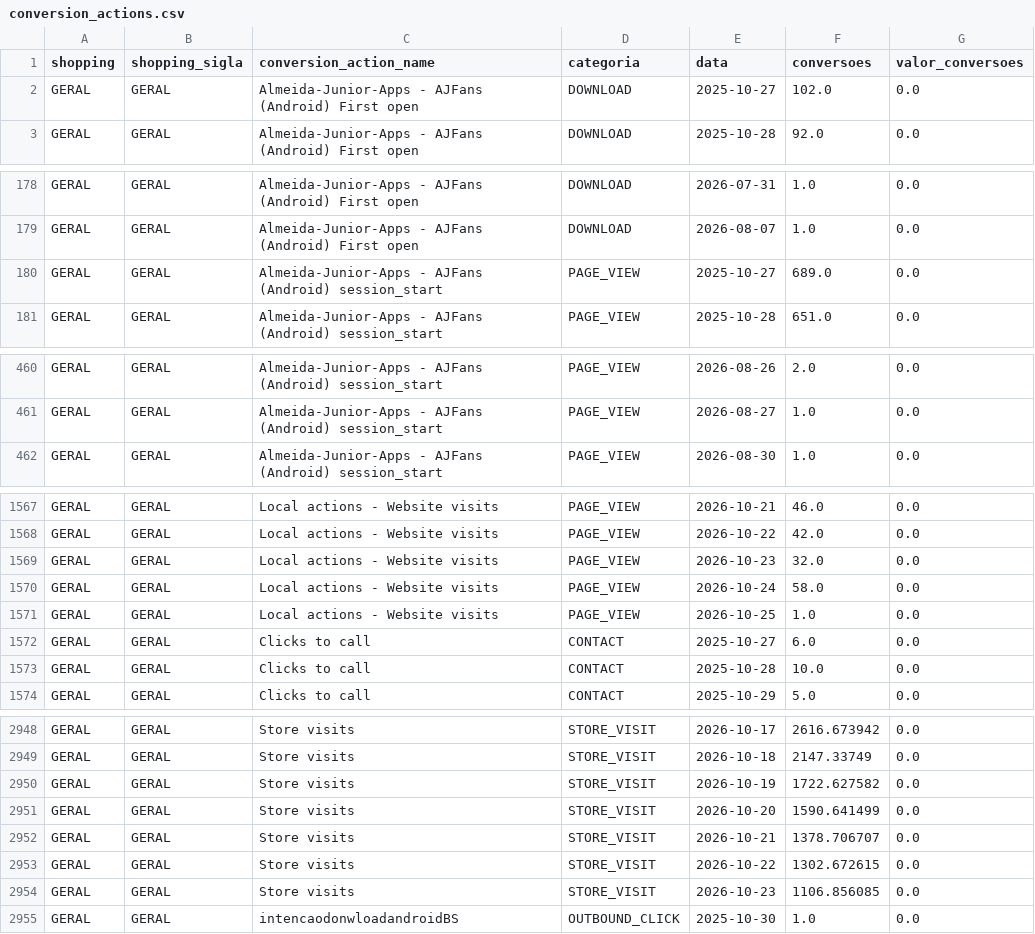
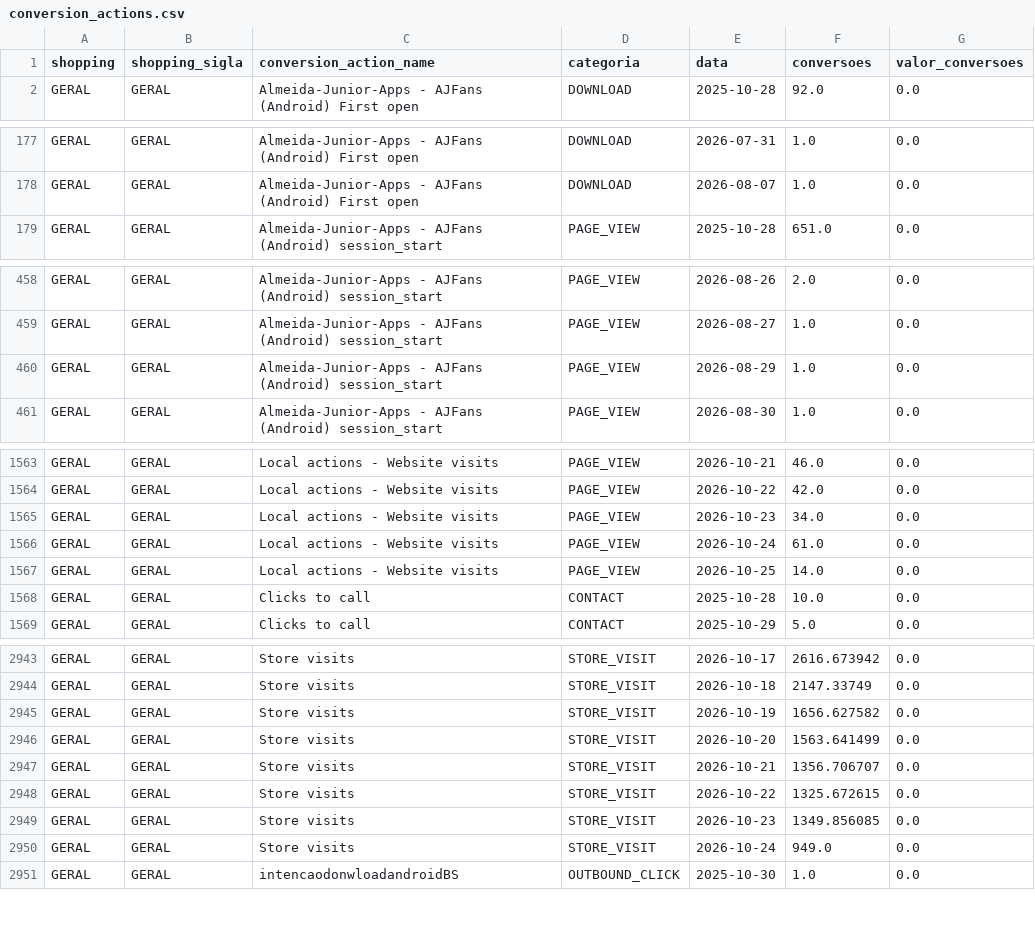
Before and after one commit to grupoalmeidajunior/dashboard-media-monitoring, a CSV file: Dados/Google_Ads/conversion_actions.csv, drawn as a sheet; only a part is shown, gaps mark what is left out; the diff covers the shown part only.

```diff
--- a/Dados/Google_Ads/conversion_actions.csv
+++ b/Dados/Google_Ads/conversion_actions.csv
@@ -1,3 +1,2 @@
 shopping,shopping_sigla,conversion_action_name,categoria,data,conversoes,valor_conversoes
-GERAL,GERAL,Almeida-Junior-Apps - AJFans (Android) First open,DOWNLOAD,2025-10-27,102.0,0.0
 GERAL,GERAL,Almeida-Junior-Apps - AJFans (Android) First open,DOWNLOAD,2025-10-28,92.0,0.0
@@ -179,3 +178,2 @@ GERAL,GERAL,Almeida-Junior-Apps - AJFans (Android) First open,DOWNLOAD,2026-07-3
 GERAL,GERAL,Almeida-Junior-Apps - AJFans (Android) First open,DOWNLOAD,2026-08-07,1.0,0.0
-GERAL,GERAL,Almeida-Junior-Apps - AJFans (Android) session_start,PAGE_VIEW,2025-10-27,689.0,0.0
 GERAL,GERAL,Almeida-Junior-Apps - AJFans (Android) session_start,PAGE_VIEW,2025-10-28,651.0,0.0
@@ -461,2 +459,3 @@ GERAL,GERAL,Almeida-Junior-Apps - AJFans (Android) session_start,PAGE_VIEW,2026-
 GERAL,GERAL,Almeida-Junior-Apps - AJFans (Android) session_start,PAGE_VIEW,2026-08-27,1.0,0.0
+GERAL,GERAL,Almeida-Junior-Apps - AJFans (Android) session_start,PAGE_VIEW,2026-08-29,1.0,0.0
 GERAL,GERAL,Almeida-Junior-Apps - AJFans (Android) session_start,PAGE_VIEW,2026-08-30,1.0,0.0
@@ -1568,6 +1564,5 @@ GERAL,GERAL,Local actions - Website visits,PAGE_VIEW,2026-10-21,46.0,0.0
 GERAL,GERAL,Local actions - Website visits,PAGE_VIEW,2026-10-22,42.0,0.0
-GERAL,GERAL,Local actions - Website visits,PAGE_VIEW,2026-10-23,32.0,0.0
-GERAL,GERAL,Local actions - Website visits,PAGE_VIEW,2026-10-24,58.0,0.0
-GERAL,GERAL,Local actions - Website visits,PAGE_VIEW,2026-10-25,1.0,0.0
-GERAL,GERAL,Clicks to call,CONTACT,2025-10-27,6.0,0.0
+GERAL,GERAL,Local actions - Website visits,PAGE_VIEW,2026-10-23,34.0,0.0
+GERAL,GERAL,Local actions - Website visits,PAGE_VIEW,2026-10-24,61.0,0.0
+GERAL,GERAL,Local actions - Website visits,PAGE_VIEW,2026-10-25,14.0,0.0
 GERAL,GERAL,Clicks to call,CONTACT,2025-10-28,10.0,0.0
@@ -2949,7 +2944,8 @@ GERAL,GERAL,Store visits,STORE_VISIT,2026-10-17,2616.673942,0.0
 GERAL,GERAL,Store visits,STORE_VISIT,2026-10-18,2147.33749,0.0
-GERAL,GERAL,Store visits,STORE_VISIT,2026-10-19,1722.627582,0.0
-GERAL,GERAL,Store visits,STORE_VISIT,2026-10-20,1590.641499,0.0
-GERAL,GERAL,Store visits,STORE_VISIT,2026-10-21,1378.706707,0.0
-GERAL,GERAL,Store visits,STORE_VISIT,2026-10-22,1302.672615,0.0
-GERAL,GERAL,Store visits,STORE_VISIT,2026-10-23,1106.856085,0.0
+GERAL,GERAL,Store visits,STORE_VISIT,2026-10-19,1656.627582,0.0
+GERAL,GERAL,Store visits,STORE_VISIT,2026-10-20,1563.641499,0.0
+GERAL,GERAL,Store visits,STORE_VISIT,2026-10-21,1356.706707,0.0
+GERAL,GERAL,Store visits,STORE_VISIT,2026-10-22,1325.672615,0.0
+GERAL,GERAL,Store visits,STORE_VISIT,2026-10-23,1349.856085,0.0
+GERAL,GERAL,Store visits,STORE_VISIT,2026-10-24,949.0,0.0
 GERAL,GERAL,intencaodonwloadandroidBS,OUTBOUND_CLICK,2025-10-30,1.0,0.0
```
Also changed, not shown: 2 added rows, 8 removed rows and 81 edited cells elsewhere in this file, Dados/GA4/sessoes_por_fonte.csv, Dados/Google_Ads/alcance_frequencia.csv, 47 other files.
